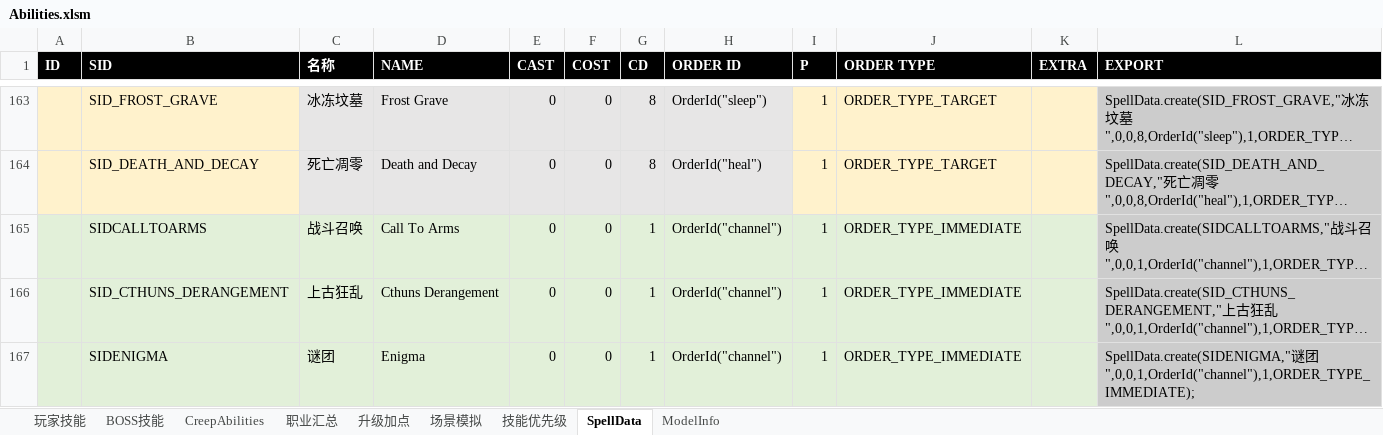
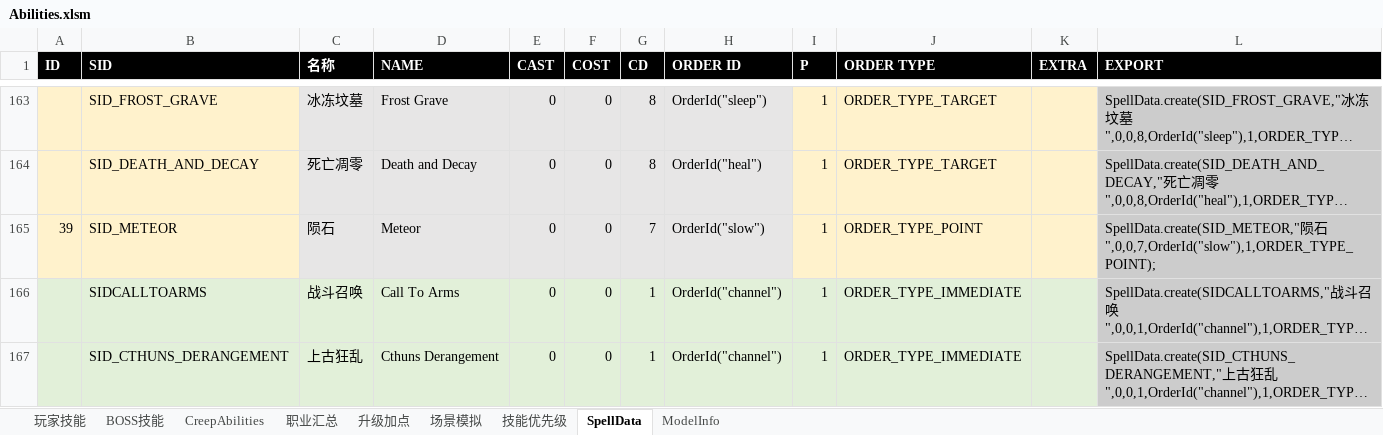
Before and after one commit to yatyricky/Zulaman-WE, an Excel workbook: dev/Abilities.xlsm, sheet SpellData, drawn as a sheet; only a part is shown, gaps mark what is left out; the shorter side is filled out with more unchanged rows; long unchanged cells end in …; values as stored, in another font and other column widths than the file's, no borders; the diff names each change by its address in the sheet, - before the commit and + after, or states it on an @@ line.

```diff
--- a/dev/Abilities.xlsm (sheet SpellData)
+++ b/dev/Abilities.xlsm (sheet SpellData)
+row 165: 39 | SID_METEOR | 陨石 | Meteor | 0 | 0 | 7 | OrderId("slow") | 1 | ORDER_TYPE_POINT |  | SpellData.create(SID_METEOR,"陨石",0,0,7,OrderId("slow"),1,ORDER_TYPE_POINT);
```
Also changed, not shown: sheet ModelInfo, sheet CreepAbilities, 7 other files.
